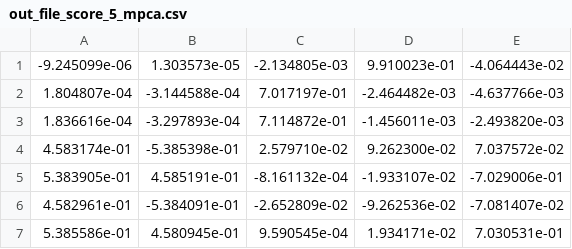
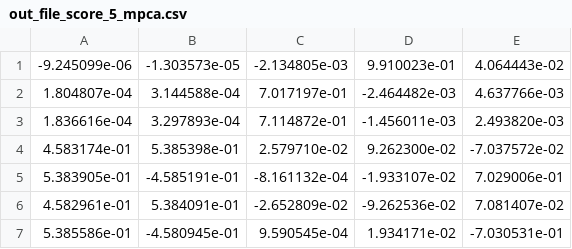
Before and after one commit to bineetagupta/Multimedia-Web-Database-Project, a CSV file: Kyungyong/New_Video/out_file_score_5_mpca.csv, drawn as a sheet.

Commit message:
new mo

```diff
--- a/Kyungyong/New_Video/out_file_score_5_mpca.csv
+++ b/Kyungyong/New_Video/out_file_score_5_mpca.csv
@@ -1,7 +1,7 @@
--9.245099e-06,1.303573e-05,-2.134805e-03,9.910023e-01,-4.064443e-02,
-1.804807e-04,-3.144588e-04,7.017197e-01,-2.464482e-03,-4.637766e-03,
-1.836616e-04,-3.297893e-04,7.114872e-01,-1.456011e-03,-2.493820e-03,
-4.583174e-01,-5.385398e-01,2.579710e-02,9.262300e-02,7.037572e-02,
-5.383905e-01,4.585191e-01,-8.161132e-04,-1.933107e-02,-7.029006e-01,
-4.582961e-01,-5.384091e-01,-2.652809e-02,-9.262536e-02,-7.081407e-02,
-5.385586e-01,4.580945e-01,9.590545e-04,1.934171e-02,7.030531e-01,
+-9.245099e-06,-1.303573e-05,-2.134805e-03,9.910023e-01,4.064443e-02,
+1.804807e-04,3.144588e-04,7.017197e-01,-2.464482e-03,4.637766e-03,
+1.836616e-04,3.297893e-04,7.114872e-01,-1.456011e-03,2.493820e-03,
+4.583174e-01,5.385398e-01,2.579710e-02,9.262300e-02,-7.037572e-02,
+5.383905e-01,-4.585191e-01,-8.161132e-04,-1.933107e-02,7.029006e-01,
+4.582961e-01,5.384091e-01,-2.652809e-02,-9.262536e-02,7.081407e-02,
+5.385586e-01,-4.580945e-01,9.590545e-04,1.934171e-02,-7.030531e-01,
```
